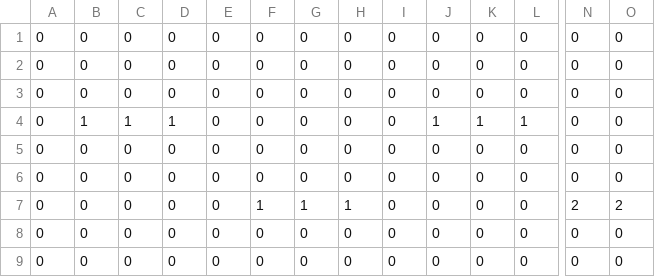
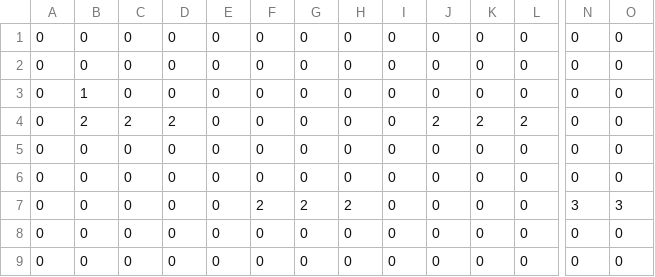
Before and after one commit to Maruru3n/term_super3-5, a CSV file: Data/Image/MapChip/stage1.csv, drawn as a sheet; only a part is shown, gaps mark what is left out; the diff names each change by its address in the sheet, - before the commit and + after, or states it on an @@ line.

```diff
--- a/Data/Image/MapChip/stage1.csv
+++ b/Data/Image/MapChip/stage1.csv
-B3: 0
+B3: 1
-B4: 1
+B4: 2
-C4: 1
+C4: 2
-D4: 1
+D4: 2
-J4: 1
+J4: 2
-K4: 1
+K4: 2
-L4: 1
+L4: 2
-F7: 1
+F7: 2
-G7: 1
+G7: 2
-H7: 1
+H7: 2
-N7: 2
+N7: 3
-O7: 2
+O7: 3
```
Also changed, not shown: 6 other files.
